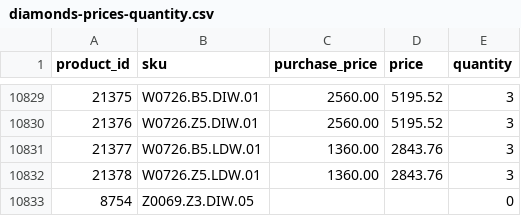
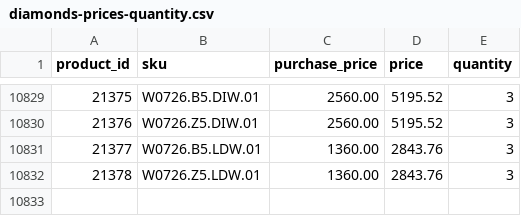
Before and after one commit to G-LOVRIN/BestDiamonds-CSV, a CSV file: diamonds-prices-quantity.csv, drawn as a sheet; only a part is shown, gaps mark what is left out; the diff names each change by its address in the sheet, - before the commit and + after, or states it on an @@ line.

```diff
--- a/diamonds-prices-quantity.csv
+++ b/diamonds-prices-quantity.csv
-row 10833: 8754 | Z0069.Z3.DIW.05 |  |  | 0
```
